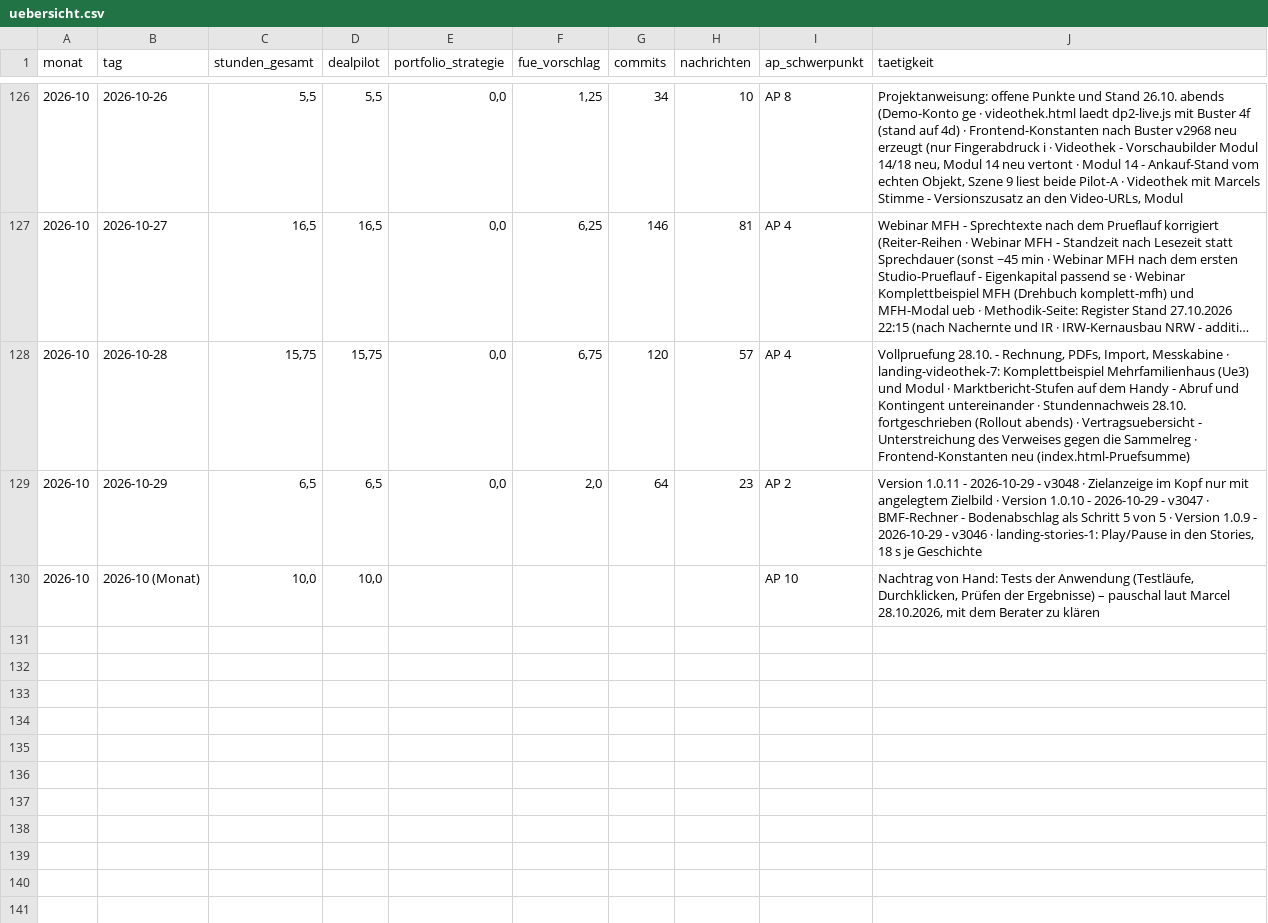
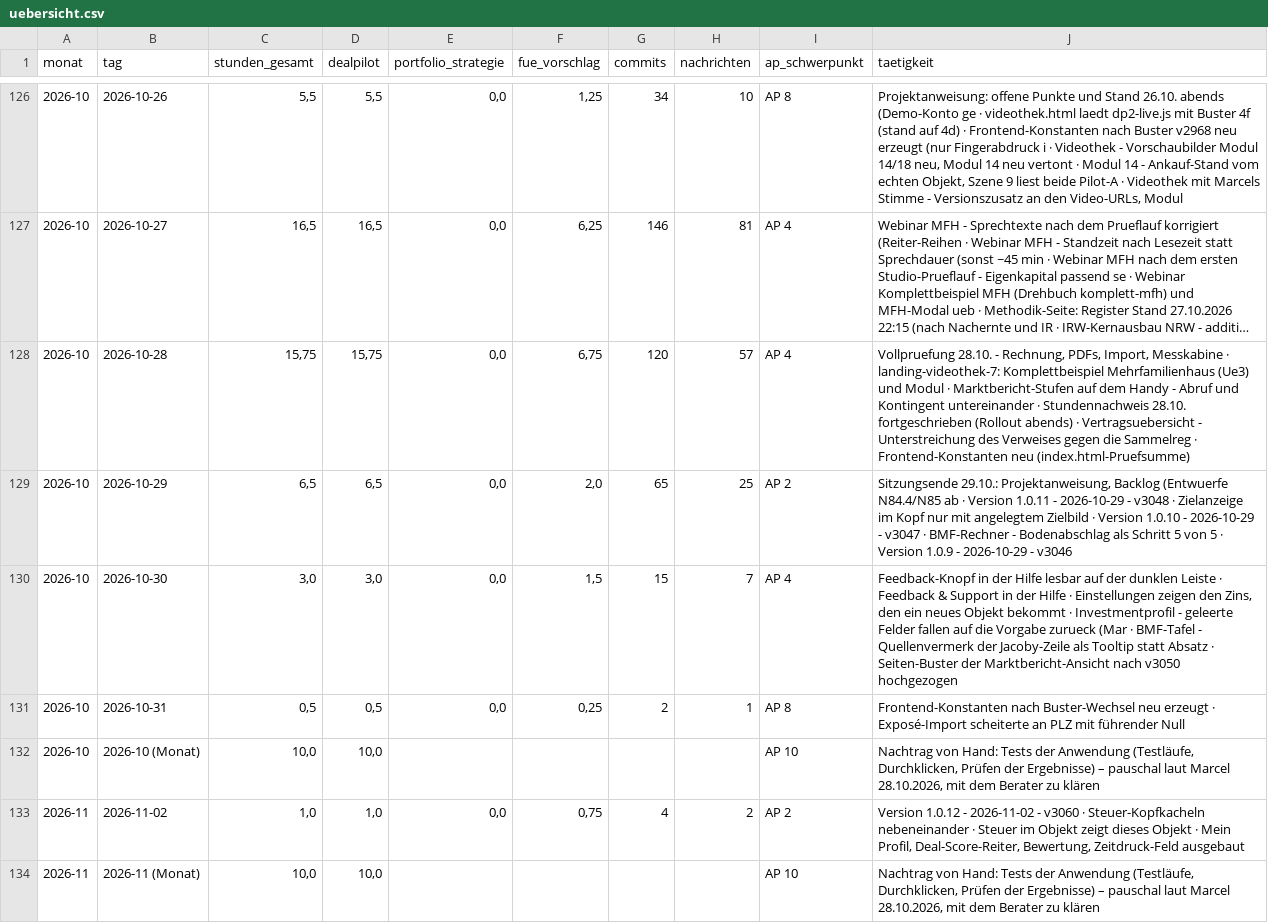
Before and after one commit to JunkerImmobilien/DealPilot, a CSV file: Forschungszulage/Stundennachweise/uebersicht.csv, drawn as a sheet; only a part is shown, gaps mark what is left out; long unchanged cells end in ….

```diff
--- a/Forschungszulage/Stundennachweise/uebersicht.csv
+++ b/Forschungszulage/Stundennachweise/uebersicht.csv
@@ -128,3 +128,7 @@
 2026-10;2026-10-28;15,75;15,75;0,0;6,75;120;57;AP 4;"Vollpruefung 28.10. - Rechnung, PDFs, Import, Messkabine · landing-videothek-7: Komplettbeispiel Mehrfamilienhaus (Ue3) und Modul · Marktbericht-Stufen auf dem Handy - Abruf und Kontingent untereinander · Stundennachweis 28.10. fortgeschrieben (Rollout abends) · Vertragsuebersicht - Unterstreichung des Verweises gegen die Sammelreg · Frontend-Konstanten neu (index.html-Pruefsumme)"
-2026-10;2026-10-29;6,5;6,5;0,0;2,0;64;23;AP 2;"Version 1.0.11 - 2026-10-29 - v3048 · Zielanzeige im Kopf nur mit angelegtem Zielbild · Version 1.0.10 - 2026-10-29 - v3047 · BMF-Rechner - Bodenabschlag als Schritt 5 von 5 · Version 1.0.9 - 2026-10-29 - v3046 · landing-stories-1: Play/Pause in den Stories, 18 s je Geschichte"
+2026-10;2026-10-29;6,5;6,5;0,0;2,0;65;25;AP 2;"Sitzungsende 29.10.: Projektanweisung, Backlog (Entwuerfe N84.4/N85 ab · Version 1.0.11 - 2026-10-29 - v3048 · Zielanzeige im Kopf nur mit angelegtem Zielbild · Version 1.0.10 - 2026-10-29 - v3047 · BMF-Rechner - Bodenabschlag als Schritt 5 von 5 · Version 1.0.9 - 2026-10-29 - v3046"
+2026-10;2026-10-30;3,0;3,0;0,0;1,5;15;7;AP 4;"Feedback-Knopf in der Hilfe lesbar auf der dunklen Leiste · Feedback & Support in der Hilfe · Einstellungen zeigen den Zins, den ein neues Objekt bekommt · Investmentprofil - geleerte Felder fallen auf die Vorgabe zurueck (Mar · BMF-Tafel - Quellenvermerk der Jacoby-Zeile als Tooltip statt Absatz · Seiten-Buster der Marktbericht-Ansicht nach v3050 hochgezogen"
+2026-10;2026-10-31;0,5;0,5;0,0;0,25;2;1;AP 8;"Frontend-Konstanten nach Buster-Wechsel neu erzeugt · Exposé-Import scheiterte an PLZ mit führender Null"
 2026-10;2026-10 (Monat);10,0;10,0;;;;;AP 10;"Nachtrag von Hand: Tests der Anwendung (Testläufe, Durchklicken, Prüfen der Ergebnisse) – pauschal laut Marcel 28.10.2026, mit dem Berater zu klären"
+2026-11;2026-11-02;1,0;1,0;0,0;0,75;4;2;AP 2;"Version 1.0.12 - 2026-11-02 - v3060 · Steuer-Kopfkacheln nebeneinander · Steuer im Objekt zeigt dieses Objekt · Mein Profil, Deal-Score-Reiter, Bewertung, Zeitdruck-Feld ausgebaut"
+2026-11;2026-11 (Monat);10,0;10,0;;;;;AP 10;"Nachtrag von Hand: Tests der Anwendung (Testläufe, Durchklicken, Prüfen der Ergebnisse) – pauschal laut Marcel 28.10.2026, mit dem Berater zu klären"
```
Also changed, not shown: 9 other files.
